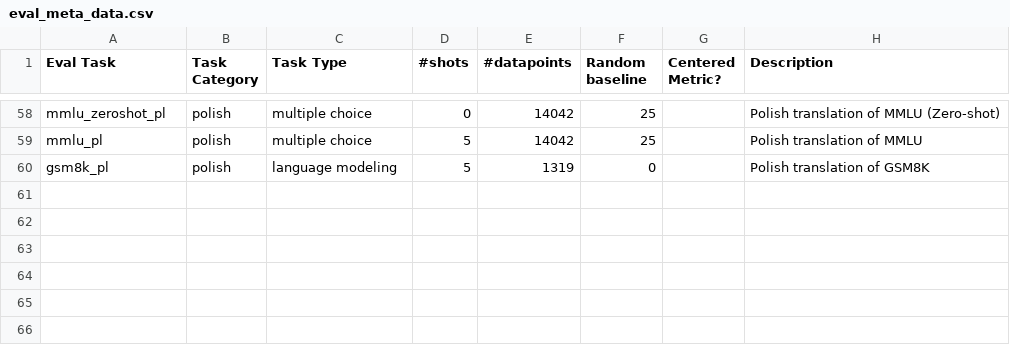
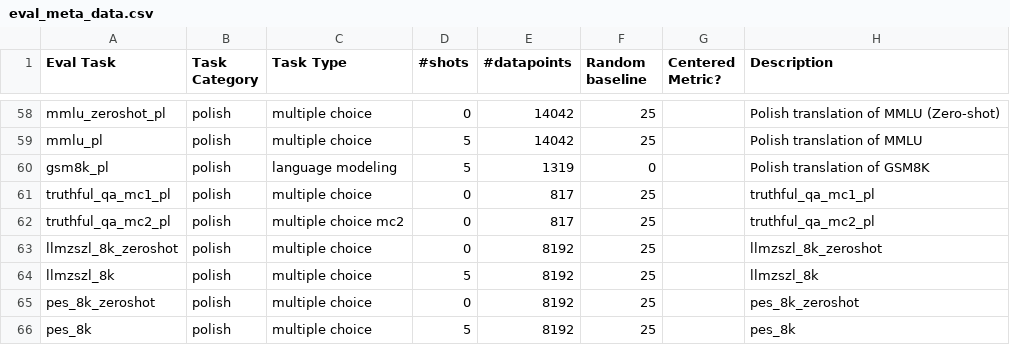
Before and after one commit to Milpo1/nanochat-pl, a CSV file: eval_bundle/eval_meta_data.csv, drawn as a sheet; only a part is shown, gaps mark what is left out.

Commit message:
evals

```diff
--- a/eval_bundle/eval_meta_data.csv
+++ b/eval_bundle/eval_meta_data.csv
@@ -60 +60,7 @@ mmlu_pl,polish,multiple choice,5,14042,25,,Polish translation of MMLU
 gsm8k_pl,polish,language modeling,5,1319,0,,Polish translation of GSM8K
+truthful_qa_mc1_pl,polish,multiple choice,0,817,25,,truthful_qa_mc1_pl
+truthful_qa_mc2_pl,polish,multiple choice mc2,0,817,25,,truthful_qa_mc2_pl
+llmzszl_8k_zeroshot,polish,multiple choice,0,8192,25,,llmzszl_8k_zeroshot
+llmzszl_8k,polish,multiple choice,5,8192,25,,llmzszl_8k
+pes_8k_zeroshot,polish,multiple choice,0,8192,25,,pes_8k_zeroshot
+pes_8k,polish,multiple choice,5,8192,25,,pes_8k
```
Also changed, not shown: 1 other file.
